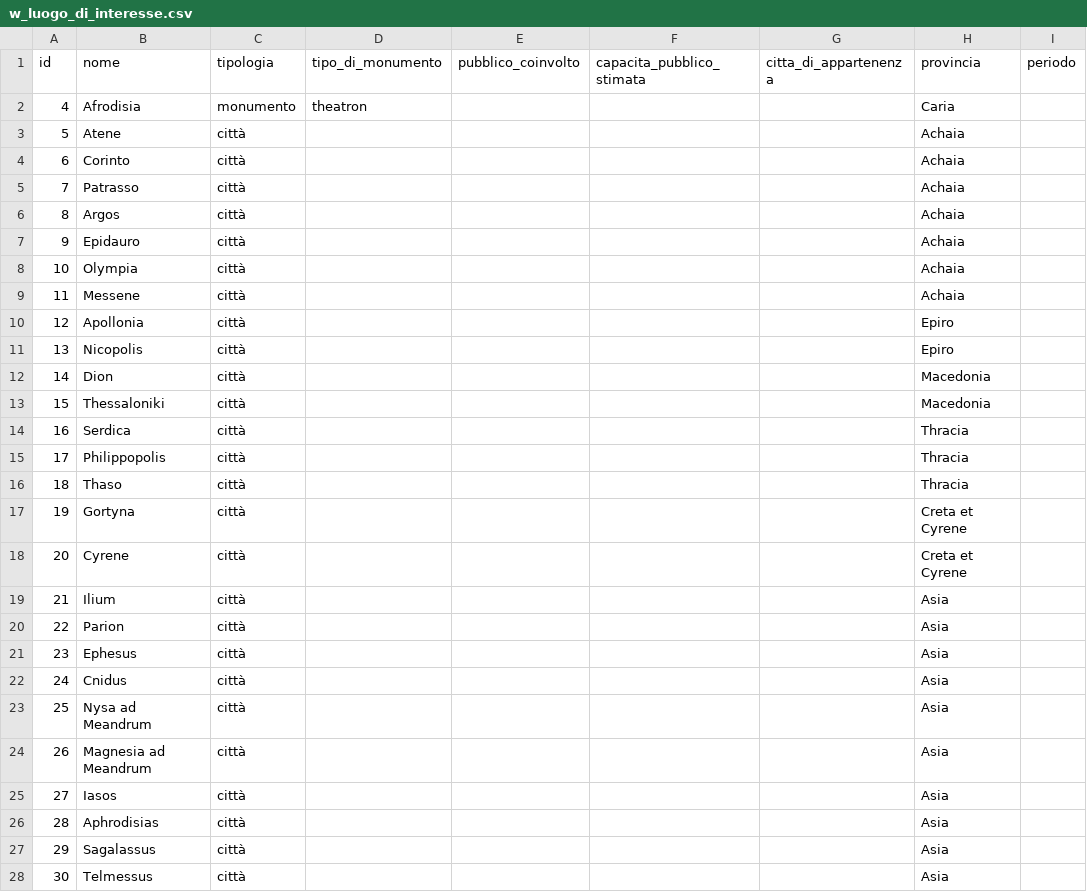
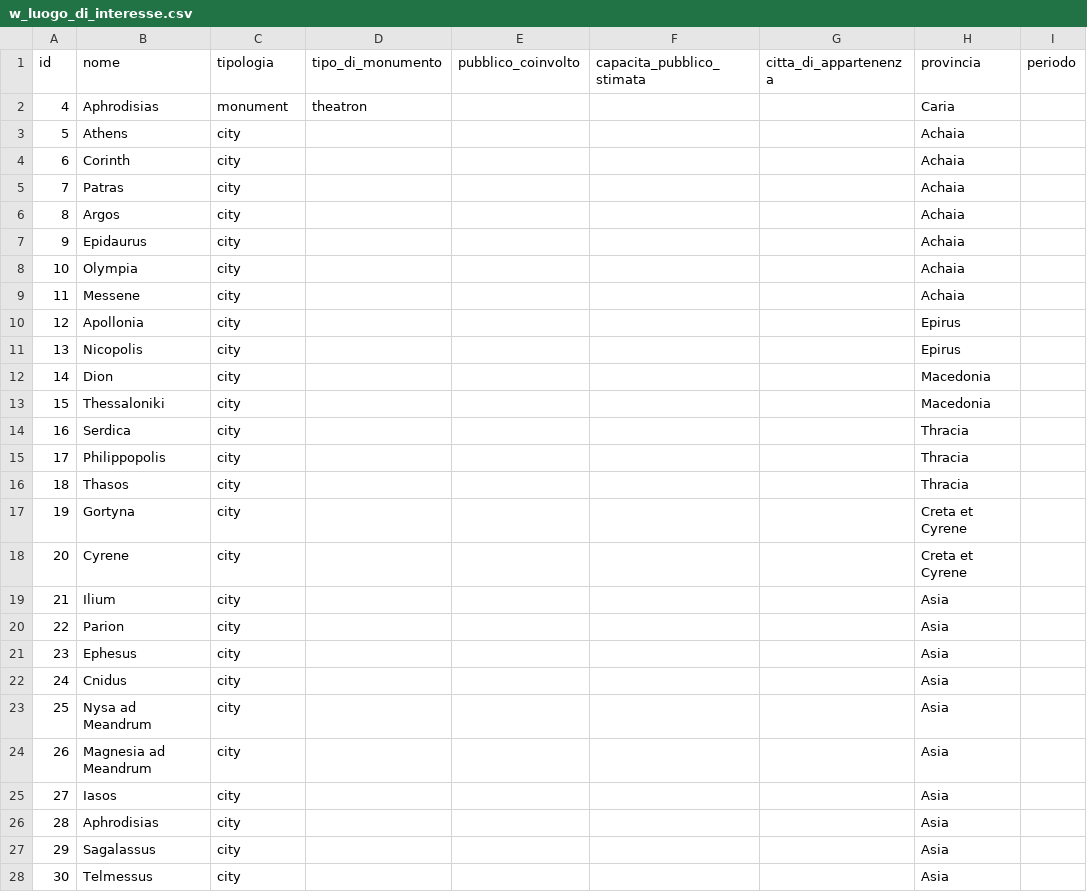
Before and after one commit to lad-sapienza/winx, a CSV file: src/data/w_luogo_di_interesse.csv, drawn as a sheet; only a part is shown; the diff covers the shown part only; the diff names each change by its address in the sheet, - before the commit and + after, or states it on an @@ line.

```diff
--- a/src/data/w_luogo_di_interesse.csv
+++ b/src/data/w_luogo_di_interesse.csv
-B2 (nome): Afrodisia
+B2 (nome): Aphrodisias
-C2 (tipologia): monumento
+C2 (tipologia): monument
-B3 (nome): Atene
+B3 (nome): Athens
-C3:C28 (tipologia): città
+C3:C28 (tipologia): city
-B4 (nome): Corinto
+B4 (nome): Corinth
-B5 (nome): Patrasso
+B5 (nome): Patras
-B7 (nome): Epidauro
+B7 (nome): Epidaurus
-H10:H11 (provincia): Epiro
+H10:H11 (provincia): Epirus
-B16 (nome): Thaso
+B16 (nome): Thasos
```
Also changed, not shown: 14 edited cells elsewhere in this file, src/data/w_persona.csv, 12 other files.
